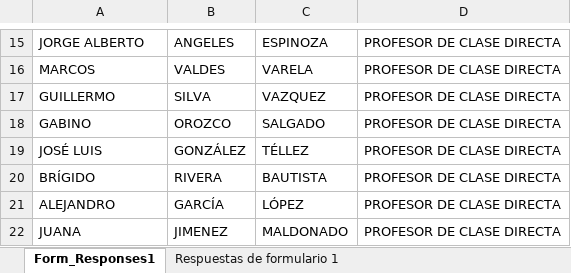
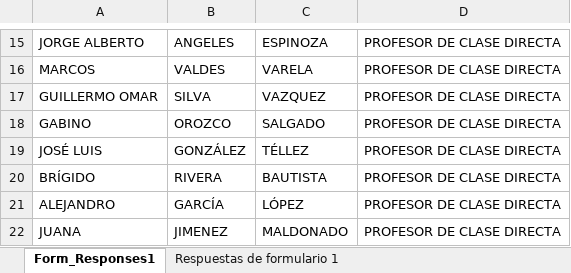
Before and after one commit to Ghernandez0205/oficiossup21, an Excel workbook: datos/PLANTILLA.xlsx, sheet Form_Responses1, drawn as a sheet; only a part is shown, gaps mark what is left out; values as stored, in another font and other column widths than the file's, no borders; table styles not drawn; the diff names each change by its address in the sheet, - before the commit and + after, or states it on an @@ line.

Commit message:
actualizar5

```diff
--- a/datos/PLANTILLA.xlsx (sheet Form_Responses1)
+++ b/datos/PLANTILLA.xlsx (sheet Form_Responses1)
-A17: GUILLERMO
+A17: GUILLERMO OMAR
```
